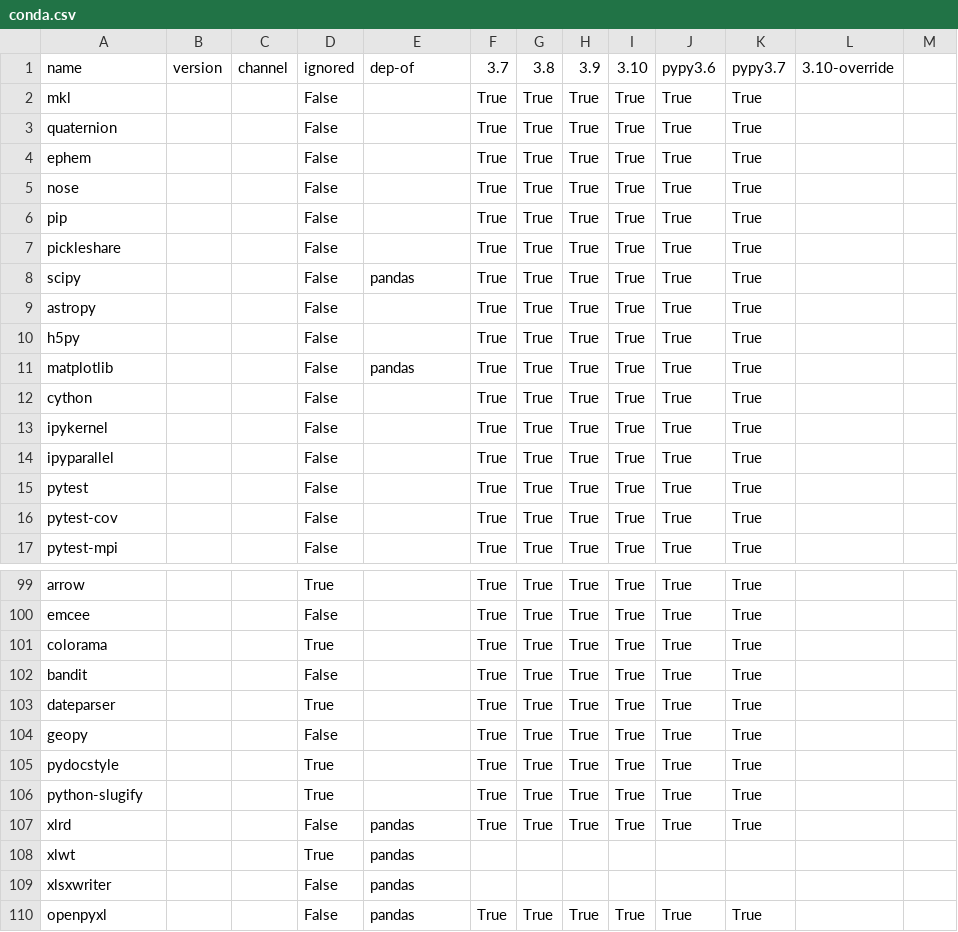
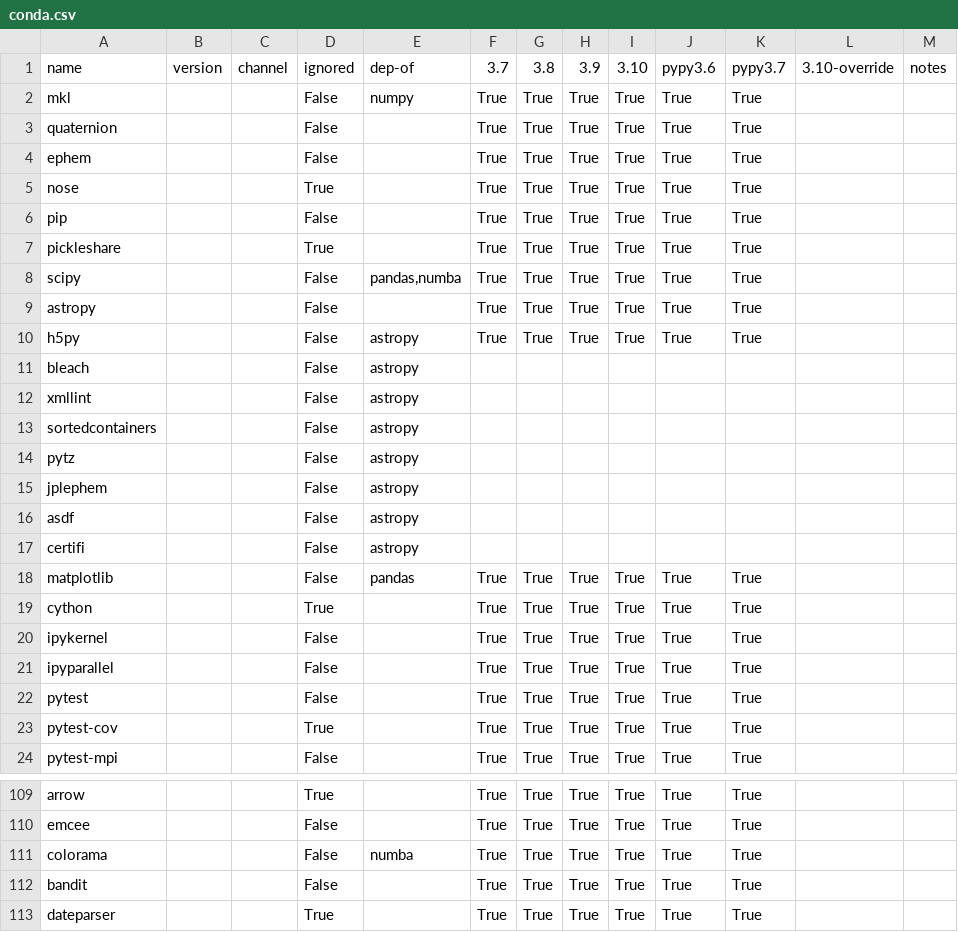
Before and after one commit to ickc/bootstrapping-os-environments, a CSV file: common/conda/conda.csv, drawn as a sheet; only a part is shown, gaps mark what is left out; the shorter side is filled out with more unchanged rows; the diff covers the shown part only.

Commit message:
major changes
add packages
ignored packages
add dep-of and notes

```diff
--- a/common/conda/conda.csv
+++ b/common/conda/conda.csv
@@ -1,2 +1,2 @@
-name,version,channel,ignored,dep-of,3.7,3.8,3.9,3.10,pypy3.6,pypy3.7,3.10-override
-mkl,,,False,,True,True,True,True,True,True,
+name,version,channel,ignored,dep-of,3.7,3.8,3.9,3.10,pypy3.6,pypy3.7,3.10-override,notes
+mkl,,,False,numpy,True,True,True,True,True,True,,
@@ -5 +5 @@ ephem,,,False,,True,True,True,True,True,True,
-nose,,,False,,True,True,True,True,True,True,
+nose,,,True,,True,True,True,True,True,True,,
@@ -7,2 +7,2 @@ pip,,,False,,True,True,True,True,True,True,
-pickleshare,,,False,,True,True,True,True,True,True,
-scipy,,,False,pandas,True,True,True,True,True,True,
+pickleshare,,,True,,True,True,True,True,True,True,,
+scipy,,,False,"pandas,numba",True,True,True,True,True,True,,
@@ -10 +10,8 @@ astropy,,,False,,True,True,True,True,True,True,
-h5py,,,False,,True,True,True,True,True,True,
+h5py,,,False,astropy,True,True,True,True,True,True,,
+bleach,,,False,astropy,,,,,,,,
+xmllint,,,False,astropy,,,,,,,,
+sortedcontainers,,,False,astropy,,,,,,,,
+pytz,,,False,astropy,,,,,,,,
+jplephem,,,False,astropy,,,,,,,,
+asdf,,,False,astropy,,,,,,,,
+certifi,,,False,astropy,,,,,,,,
@@ -12 +19 @@ matplotlib,,,False,pandas,True,True,True,True,True,True,
-cython,,,False,,True,True,True,True,True,True,
+cython,,,True,,True,True,True,True,True,True,,
@@ -16 +23 @@ pytest,,,False,,True,True,True,True,True,True,
-pytest-cov,,,False,,True,True,True,True,True,True,
+pytest-cov,,,True,,True,True,True,True,True,True,,
@@ -101 +111 @@ emcee,,,False,,True,True,True,True,True,True,
-colorama,,,True,,True,True,True,True,True,True,
+colorama,,,False,numba,True,True,True,True,True,True,,
```
Also changed, not shown: 10 added rows, 3 removed rows and 29 edited cells elsewhere in this file, 1 other file.
